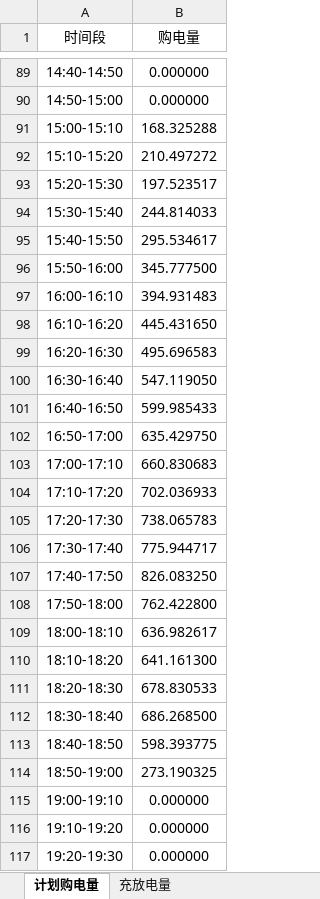
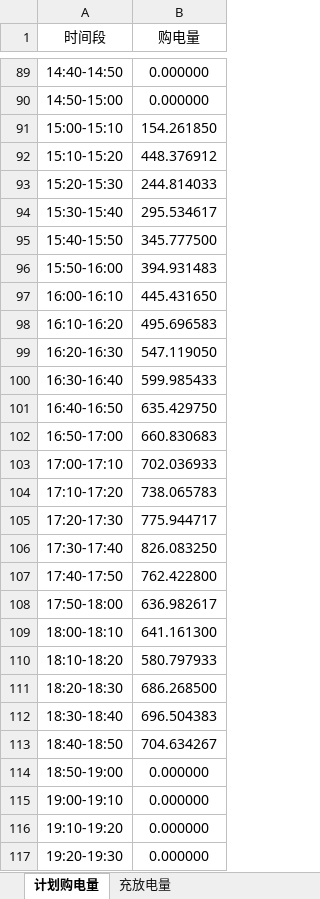
Before and after one commit to G-gyf/GuoSai-C, an Excel workbook: outputs/question1/result1.xlsx, sheet 计划购电量, drawn as a sheet; only a part is shown, gaps mark what is left out; values as stored, in another font and other column widths than the file's, no borders; the diff covers the shown part only; the diff names each change by its address in the sheet, - before the commit and + after, or states it on an @@ line.

```diff
--- a/outputs/question1/result1.xlsx (sheet 计划购电量)
+++ b/outputs/question1/result1.xlsx (sheet 计划购电量)
-B91 (购电量): 168.325288
+B91 (购电量): 154.261850
-B92 (购电量): 210.497272
+B92 (购电量): 448.376912
-B93 (购电量): 197.523517
+B93 (购电量): 244.814033
-B94 (购电量): 244.814033
+B94 (购电量): 295.534617
-B95 (购电量): 295.534617
+B95 (购电量): 345.777500
-B96 (购电量): 345.777500
+B96 (购电量): 394.931483
-B97 (购电量): 394.931483
+B97 (购电量): 445.431650
-B98 (购电量): 445.431650
+B98 (购电量): 495.696583
-B99 (购电量): 495.696583
+B99 (购电量): 547.119050
-B100 (购电量): 547.119050
+B100 (购电量): 599.985433
-B101 (购电量): 599.985433
+B101 (购电量): 635.429750
-B102 (购电量): 635.429750
+B102 (购电量): 660.830683
-B103 (购电量): 660.830683
+B103 (购电量): 702.036933
-B104 (购电量): 702.036933
+B104 (购电量): 738.065783
-B105 (购电量): 738.065783
+B105 (购电量): 775.944717
-B106 (购电量): 775.944717
+B106 (购电量): 826.083250
-B107 (购电量): 826.083250
+B107 (购电量): 762.422800
-B108 (购电量): 762.422800
+B108 (购电量): 636.982617
-B109 (购电量): 636.982617
+B109 (购电量): 641.161300
-B110 (购电量): 641.161300
+B110 (购电量): 580.797933
-B111 (购电量): 678.830533
+B111 (购电量): 686.268500
-B112 (购电量): 686.268500
+B112 (购电量): 696.504383
-B113 (购电量): 598.393775
+B113 (购电量): 704.634267
-B114 (购电量): 273.190325
+B114 (购电量): 0.000000
```
Also changed, not shown: 68 edited cells elsewhere in this sheet, sheet 充放电量, 15 other files.
